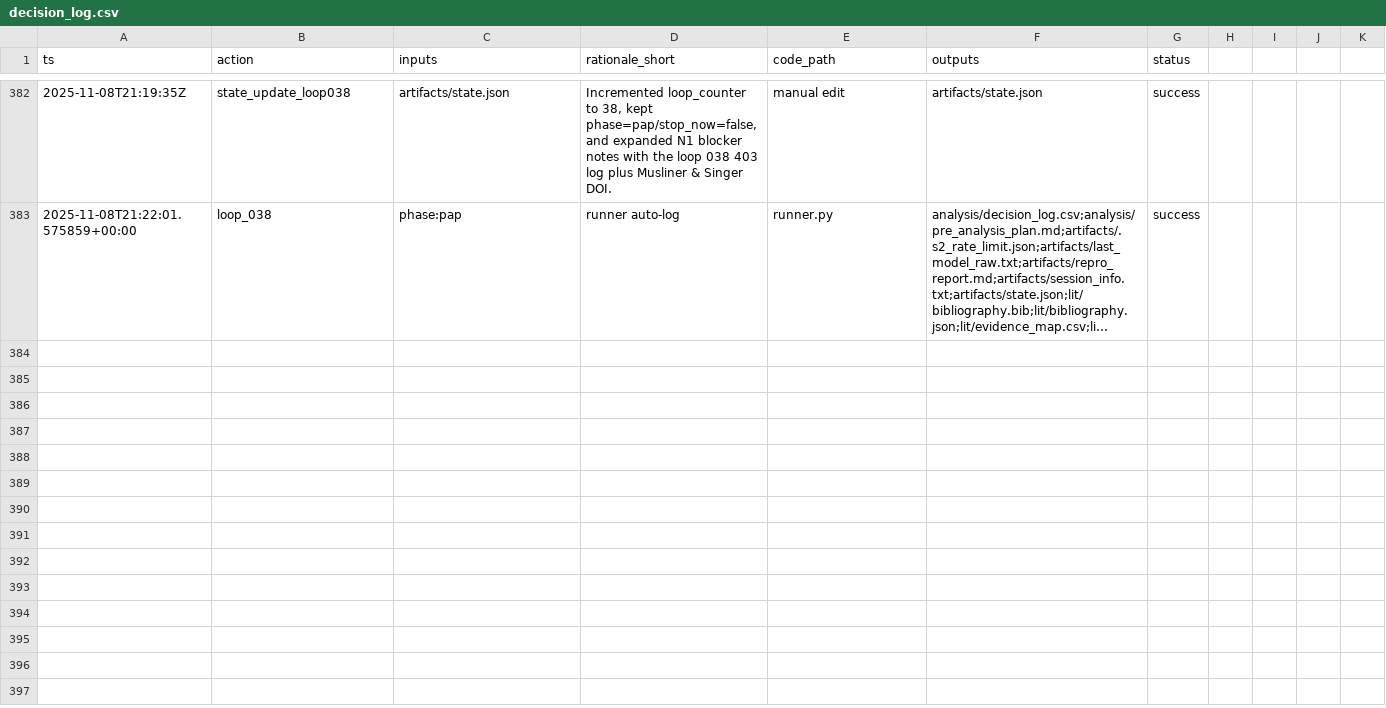
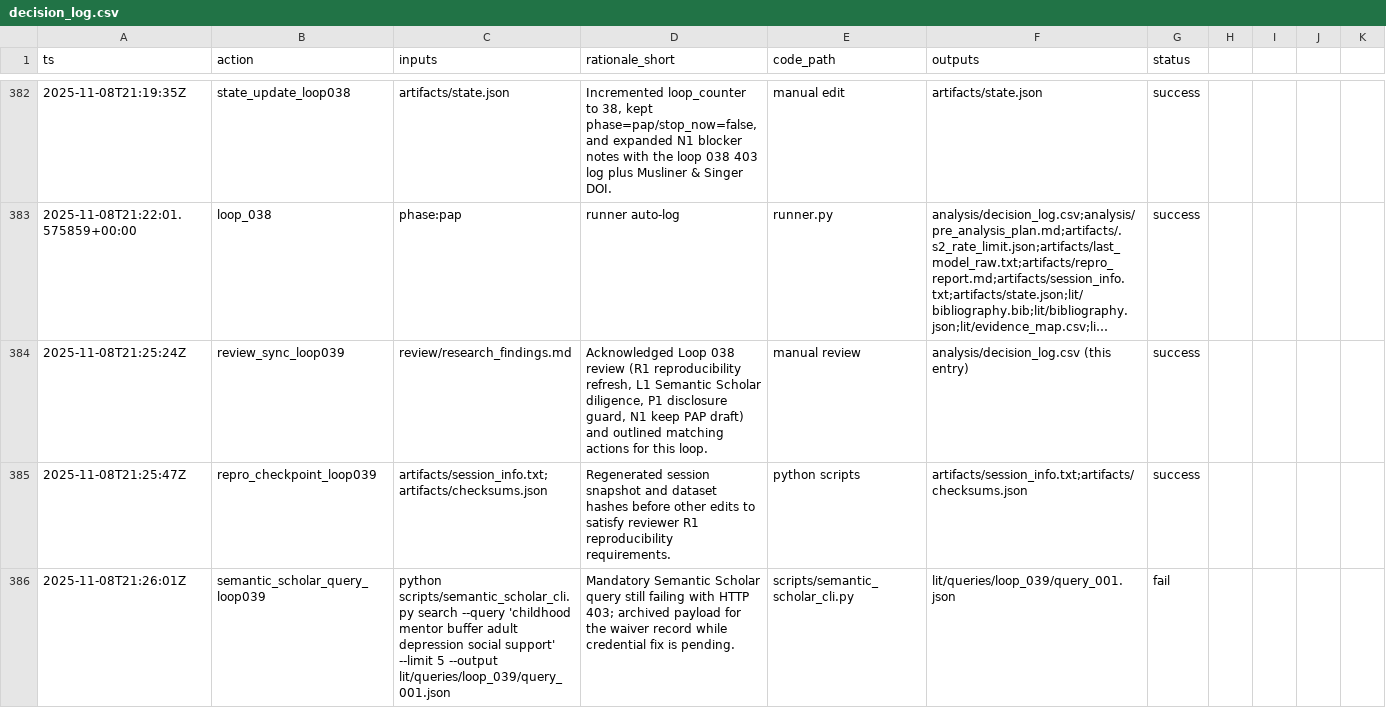
Before and after one commit to whp-wessel/ai_scientist, a CSV file: experiment_4b_aella_extensive_direct_edits_not_json/analysis/decision_log.csv, drawn as a sheet; only a part is shown, gaps mark what is left out; long unchanged cells end in …; the diff covers the shown part only; the diff names each change by its address in the sheet, - before the commit and + after, or states it on an @@ line.

Commit message:
chore: loop_039

```diff
--- a/experiment_4b_aella_extensive_direct_edits_not_json/analysis/decision_log.csv
+++ b/experiment_4b_aella_extensive_direct_edits_not_json/analysis/decision_log.csv
+row 384: 2025-11-08T21:25:24Z | review_sync_loop039 | review/research_findings.md | Acknowledged Loop 038 review (R1 reproducibility refresh, L1 Semantic Scholar diligence, P1 disclosure guard, N1 keep PAP draft) and outlined matching actions for this loop. | manual review | analysis/decision_log.csv (this entry) | success
+row 385: 2025-11-08T21:25:47Z | repro_checkpoint_loop039 | artifacts/session_info.txt;artifacts/checksums.json | Regenerated session snapshot and dataset hashes before other edits to satisfy reviewer R1 reproducibility requirements. | python scripts | artifacts/session_info.txt;artifacts/checksums.json | success
+row 386: 2025-11-08T21:26:01Z | semantic_scholar_query_loop039 | python scripts/semantic_scholar_cli.py search --query 'childhood mentor buffer adult depression social support' --limit 5 --output lit/queries/loop_039/query_001.json | Mandatory Semantic Scholar query still failing with HTTP 403; archived payload for the waiver record while credential fix is pending. | scripts/semantic_scholar_cli.py | lit/queries/loop_039/query_001.json | fail
```
Also changed, not shown: 8 added rows elsewhere in this file, experiment_4b_aella_extensive_direct_edits_not_json/lit/evidence_map.csv, 13 other files.
